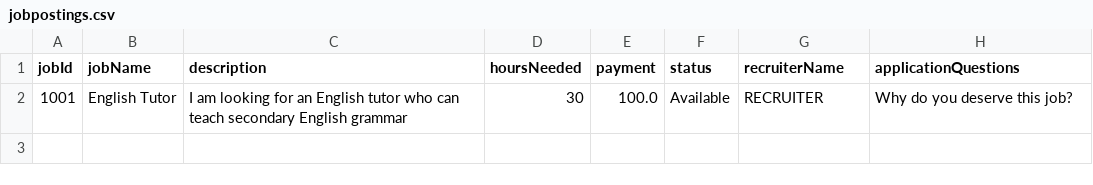
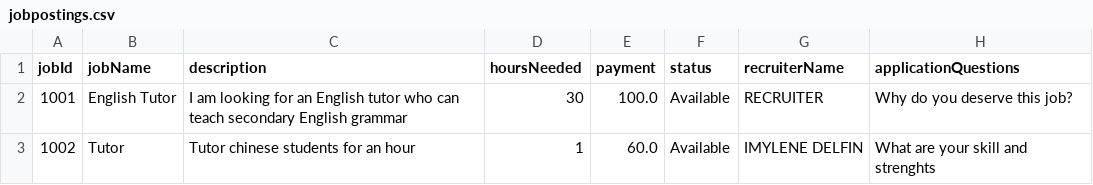
Before and after one commit to aliyahsnts/oop-skillconnect, a CSV file: data/jobpostings.csv, drawn as a sheet; the diff names each change by its address in the sheet, - before the commit and + after, or states it on an @@ line.

```diff
--- a/data/jobpostings.csv
+++ b/data/jobpostings.csv
+row 3: 1002 | Tutor | Tutor chinese students for an hour | 1 | 60.0 | Available | IMYLENE DELFIN | What are your skill and strenghts
```
Also changed, not shown: data/transactions.csv, data/users.csv, 1 other file.
